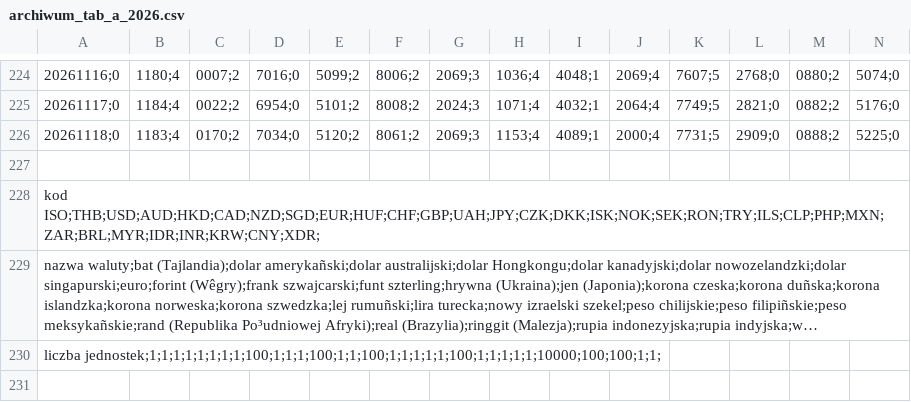
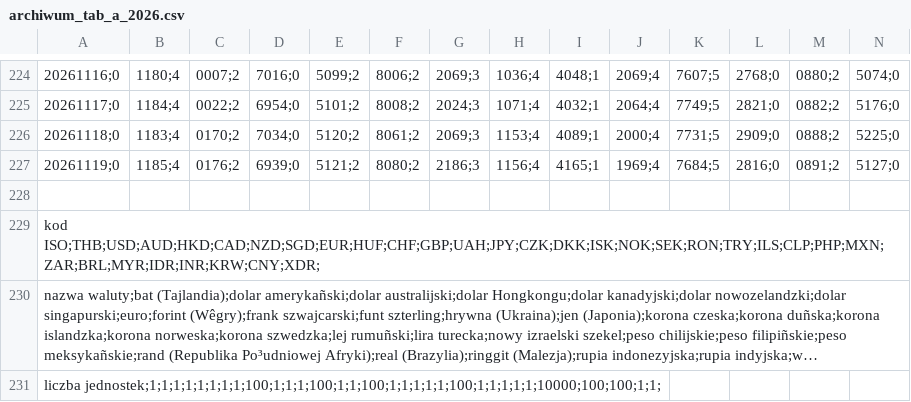
Before and after one commit to gites/nbpoffline, a CSV file: pkg/data/a/archiwum_tab_a_2026.csv, drawn as a sheet; only a part is shown, gaps mark what is left out; long unchanged cells end in …; rows hold the shown columns only; the diff names each change by its address in the sheet, - before the commit and + after, or states it on an @@ line.

```diff
--- a/pkg/data/a/archiwum_tab_a_2026.csv
+++ b/pkg/data/a/archiwum_tab_a_2026.csv
+row 227: 20261119;0 | 1185;4 | 0176;2 | 6939;0 | 5121;2 | 8080;2 | 2186;3 | 1156;4 | 4165;1 | 1969;4 | 7684;5 | 2816;0 | 0891;2 | 5127;0
```
